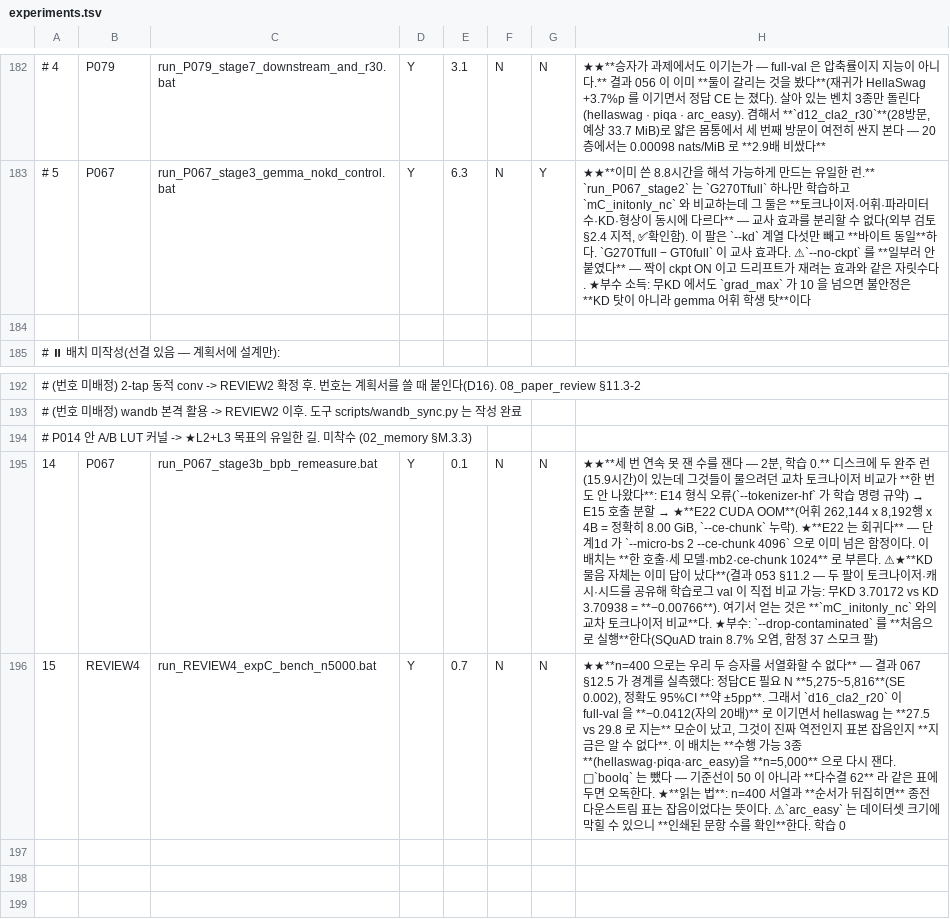
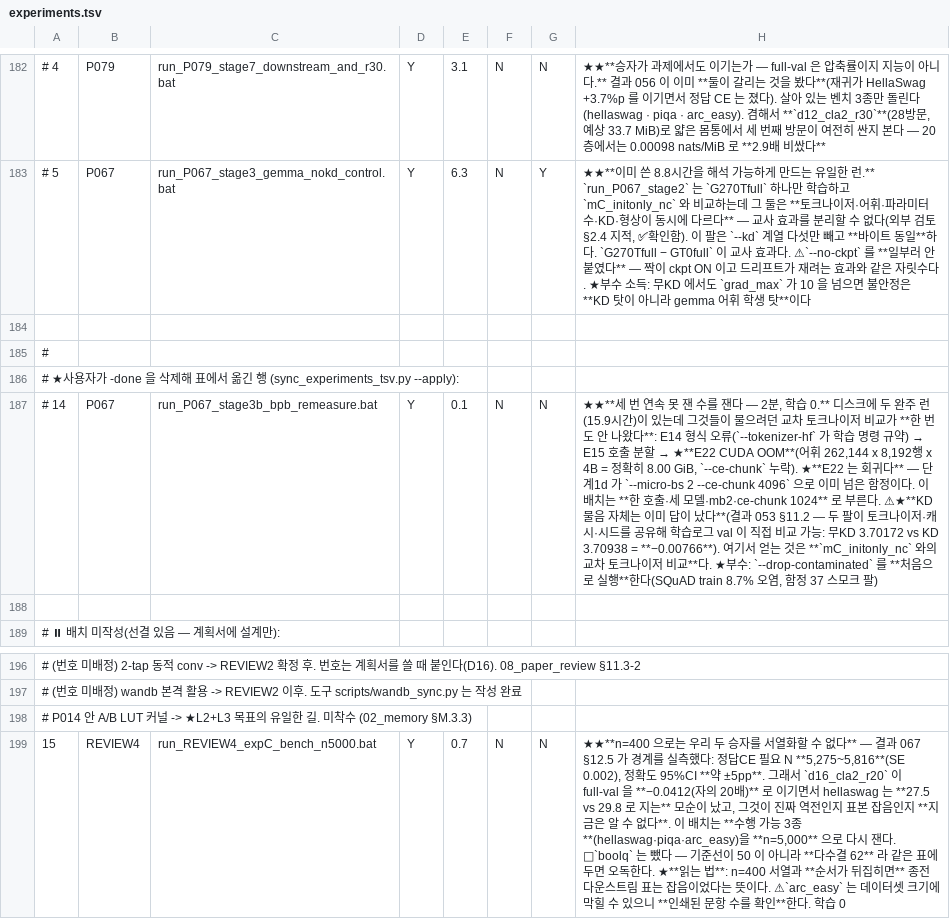
Before and after one commit to myplmy/TinyLM, a TSV file: experiments.tsv, drawn as a sheet; only a part is shown, gaps mark what is left out; removed rows and columns are numbered as before the commit, all else as after; the diff names each change by its address in the sheet, - before the commit and + after, or states it on an @@ line.

```diff
--- a/experiments.tsv
+++ b/experiments.tsv
+row 185: #
+row 186: # ★사용자가 -done 을 삭제해 표에서 옮긴 행 (sync_experiments_tsv.py --apply):
+row 187: # 14 | P067 | run_P067_stage3b_bpb_remeasure.bat | Y | 0.1 | N | N | ★★**세 번 연속 못 잰 수를 잰다 — 2분, 학습 0.** 디스크에 두 완주 런(15.9시간)이 있는데 그것들이 물으려던 교차 토크나이저 비교가 **한 번도 안 나왔다**: E14 형식 오류(`--tokenizer-hf` 가 학습 명령 규약) → E15 호출 분할 → ★**E22 CUDA OOM**(어휘 262,144 x 8,192행 x 4B = 정확히 8.00 GiB, `--ce-chunk` 누락). ★**E22 는 회귀다** — 단계1d 가 `--micro-bs 2 --ce-chunk 4096` 으로 이미 넘은 함정이다. 이 배치는 **한 호출·세 모델·mb2·ce-chunk 1024** 로 부른다. ⚠★**KD 물음 자체는 이미 답이 났다**(결과 053 §11.2 — 두 팔이 토크나이저·캐시·시드를 공유해 학습로그 val 이 직접 비교 가능: 무KD 3.70172 vs KD 3.70938 = **−0.00766**). 여기서 얻는 것은 **`mC_initonly_nc` 와의 교차 토크나이저 비교**다. ★부수: `--drop-contaminated` 를 **처음으로 실행**한다(SQuAD train 8.7% 오염, 함정 37 스모크 팔)
+row 188: (empty)
-row 195: 14 | P067 | run_P067_stage3b_bpb_remeasure.bat | Y | 0.1 | N | N | ★★**세 번 연속 못 잰 수를 잰다 — 2분, 학습 0.** 디스크에 두 완주 런(15.9시간)이 있는데 그것들이 물으려던 교차 토크나이저 비교가 **한 번도 안 나왔다**: E14 형식 오류(`--tokenizer-hf` 가 학습 명령 규약) → E15 호출 분할 → ★**E22 CUDA OOM**(어휘 262,144 x 8,192행 x 4B = 정확히 8.00 GiB, `--ce-chunk` 누락). ★**E22 는 회귀다** — 단계1d 가 `--micro-bs 2 --ce-chunk 4096` 으로 이미 넘은 함정이다. 이 배치는 **한 호출·세 모델·mb2·ce-chunk 1024** 로 부른다. ⚠★**KD 물음 자체는 이미 답이 났다**(결과 053 §11.2 — 두 팔이 토크나이저·캐시·시드를 공유해 학습로그 val 이 직접 비교 가능: 무KD 3.70172 vs KD 3.70938 = **−0.00766**). 여기서 얻는 것은 **`mC_initonly_nc` 와의 교차 토크나이저 비교**다. ★부수: `--drop-contaminated` 를 **처음으로 실행**한다(SQuAD train 8.7% 오염, 함정 37 스모크 팔)
```
Also changed, not shown: 1 other file.
